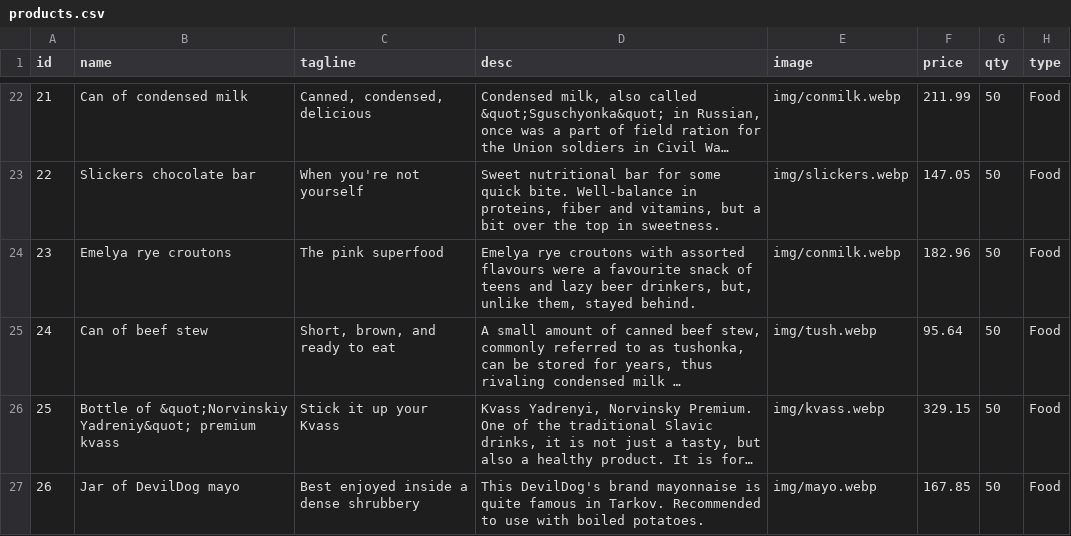
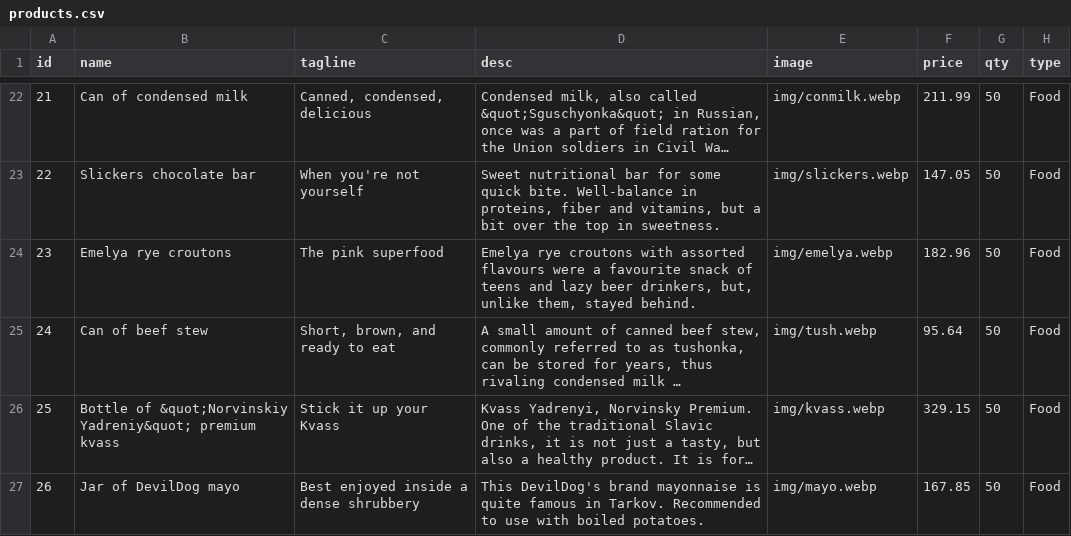
Before and after one commit to 466group2/Group02Project, a CSV file: sql/products.csv, drawn as a sheet; only a part is shown, gaps mark what is left out; long unchanged cells end in …; the diff names each change by its address in the sheet, - before the commit and + after, or states it on an @@ line.

Commit message:
food.php displays correctly, fixed table entry for croutons

```diff
--- a/sql/products.csv
+++ b/sql/products.csv
-E24 (image): img/conmilk.webp
+E24 (image): img/emelya.webp
```
Also changed, not shown: 1 other file.
